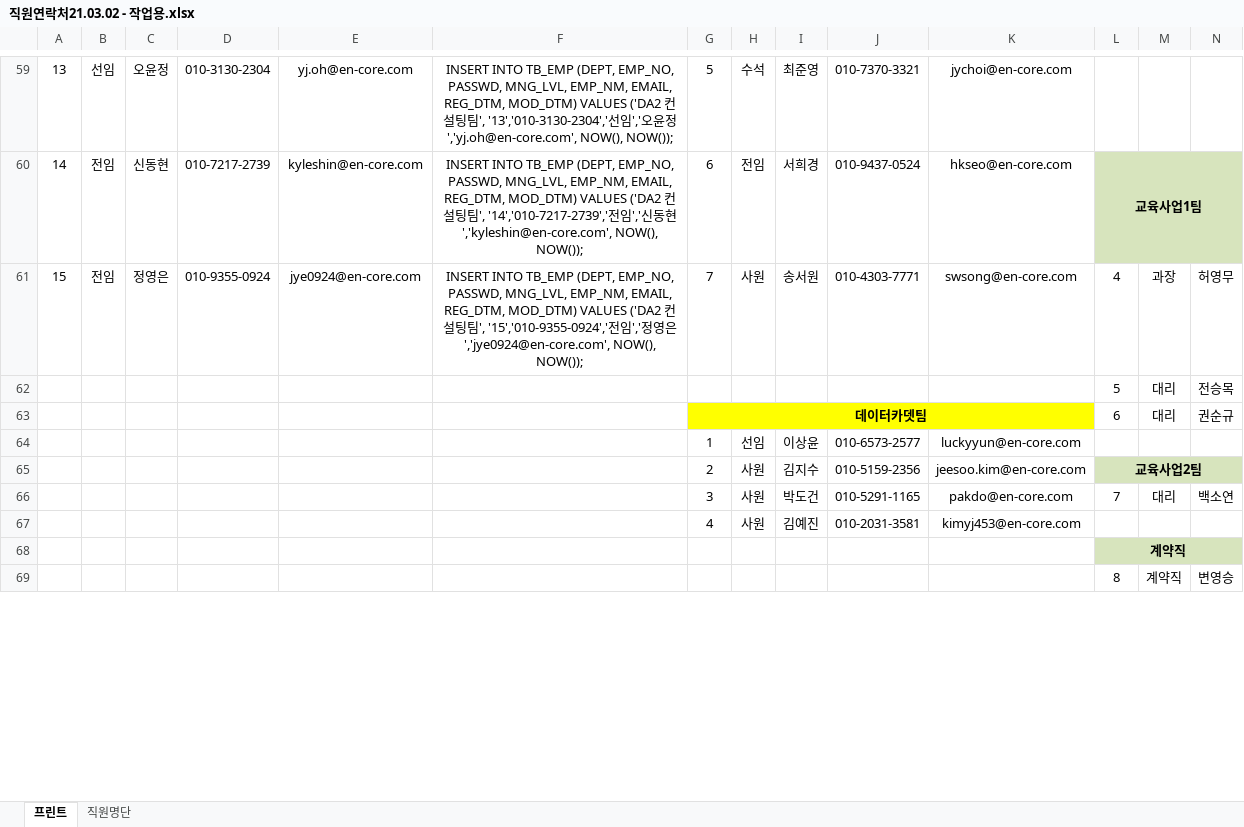
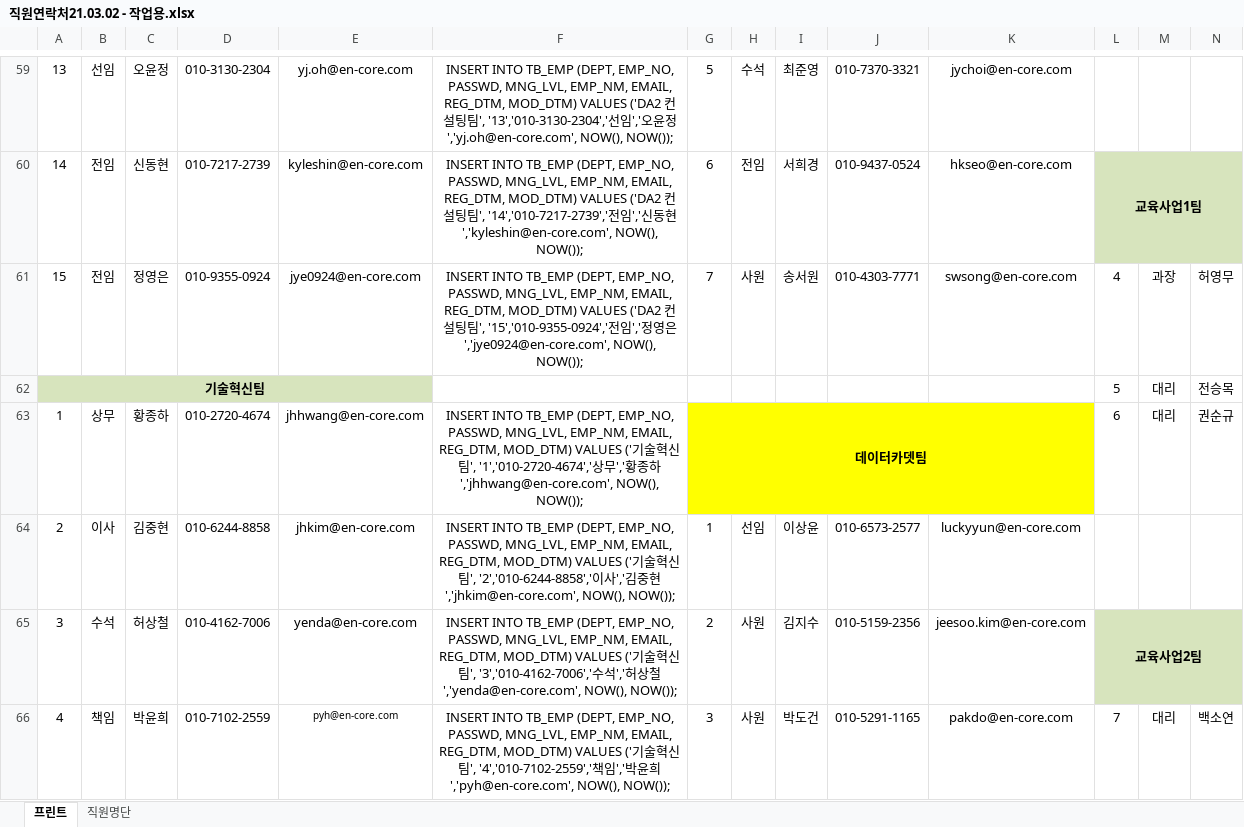
Before and after one commit to Metaworks-dev/encore-mng, an Excel workbook: doc/직원연락처21.03.02 - 작업용.xlsx, sheet 프린트, drawn as a sheet; only a part is shown, gaps mark what is left out; values as stored, in another font and other column widths than the file's, no borders; charts and pictures not drawn; removed rows and columns are numbered as before the commit, all else as after; rows hold the shown columns only; the diff covers the shown part only; the diff names each change by its address in the sheet, - before the commit and + after, or states it on an @@ line.

```diff
--- a/doc/직원연락처21.03.02 - 작업용.xlsx (sheet 프린트)
+++ b/doc/직원연락처21.03.02 - 작업용.xlsx (sheet 프린트)
-A62: (empty)
+A62: 기술혁신팀
-A62:E62 fill: none
+A62:E62 fill: #D7E4BD
+A62:E62 merged
-A63: (empty)
+A63: 1
-B63: (empty)
+B63: 상무
-C63: (empty)
+C63: 황종하
-D63: (empty)
+D63: 010-2720-4674
-E63: (empty)
+E63: jhhwang@en-core.com
-F63: (empty)
+F63: INSERT INTO TB_EMP (DEPT, EMP_NO, PASSWD, MNG_LVL, EMP_NM, EMAIL, REG_DTM, MOD_DTM) VALUES ('기술혁신팀', '1','010-2720-4674','상무','황종하','jhhwang@en-core.com', NOW(), NOW());
-row 64:  |  |  |  |  |  | 1 | 선임 | 이상윤 | 010-6573-2577 | luckyyun@en-core.com
-row 65:  |  |  |  |  |  | 2 | 사원 | 김지수 | 010-5159-2356 | jeesoo.kim@en-core.com | 교육사업2팀
+row 64: 2 | 이사 | 김중현 | 010-6244-8858 | jhkim@en-core.com | INSERT INTO TB_EMP (DEPT, EMP_NO, PASSWD, MNG_LVL, EMP_NM, EMAIL, REG_DTM, MOD_DTM) VALUES ('기술혁신팀', '2','010-6244-8858','이사','김중현','jhkim@en-core.com', NOW(), NOW()); | 1 | 선임 | 이상윤 | 010-6573-2577 | luckyyun@en-core.com
+row 65: 3 | 수석 | 허상철 | 010-4162-7006 | yenda@en-core.com | INSERT INTO TB_EMP (DEPT, EMP_NO, PASSWD, MNG_LVL, EMP_NM, EMAIL, REG_DTM, MOD_DTM) VALUES ('기술혁신팀', '3','010-4162-7006','수석','허상철','yenda@en-core.com', NOW(), NOW()); | 2 | 사원 | 김지수 | 010-5159-2356 | jeesoo.kim@en-core.com | 교육사업2팀
-A66: (empty)
+A66: 4
-B66: (empty)
+B66: 책임
-C66: (empty)
+C66: 박윤희
-D66: (empty)
+D66: 010-7102-2559
-E66: (empty)
+E66: pyh@en-core.com
-F66: (empty)
+F66: INSERT INTO TB_EMP (DEPT, EMP_NO, PASSWD, MNG_LVL, EMP_NM, EMAIL, REG_DTM, MOD_DTM) VALUES ('기술혁신팀', '4','010-7102-2559','책임','박윤희','pyh@en-core.com', NOW(), NOW());
-row 67:  |  |  |  |  |  | 4 | 사원 | 김예진 | 010-2031-3581 | kimyj453@en-core.com
-row 68:  |  |  |  |  |  |  |  |  |  |  | 계약직
-row 69:  |  |  |  |  |  |  |  |  |  |  | 8 | 계약직 | 변영승
```
Also changed, not shown: 129 added rows, 1 removed row, 33 edited cells, cell formats and merged cells elsewhere in this sheet, charts or pictures, 5 other files.
